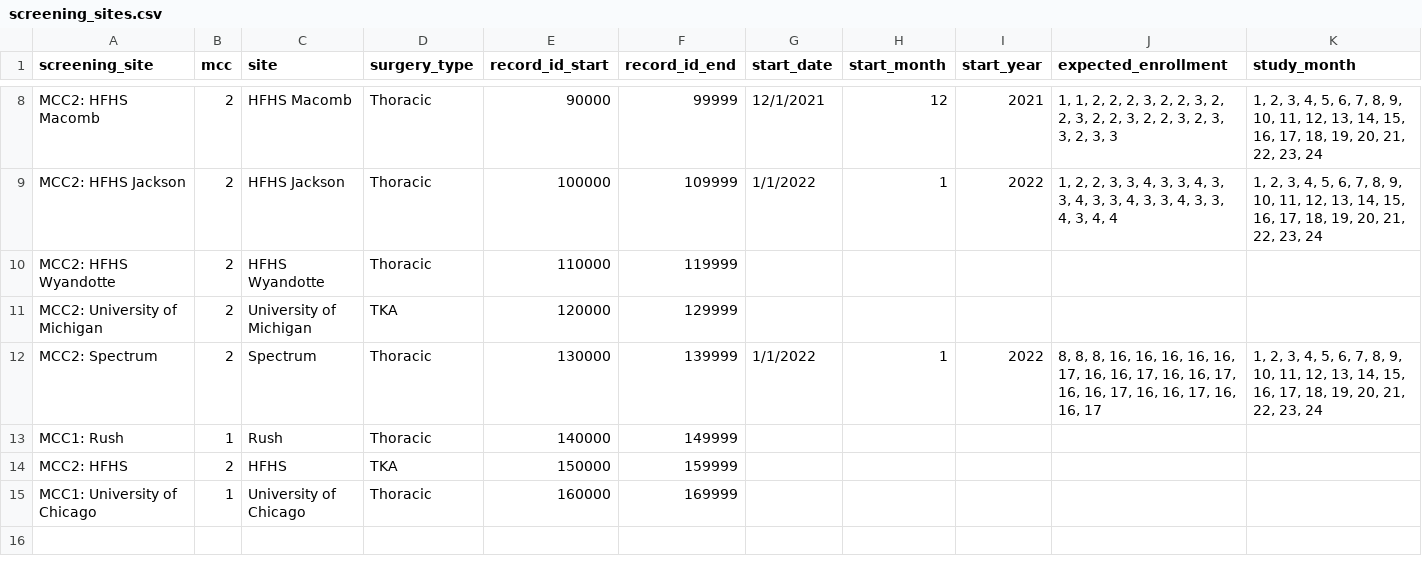
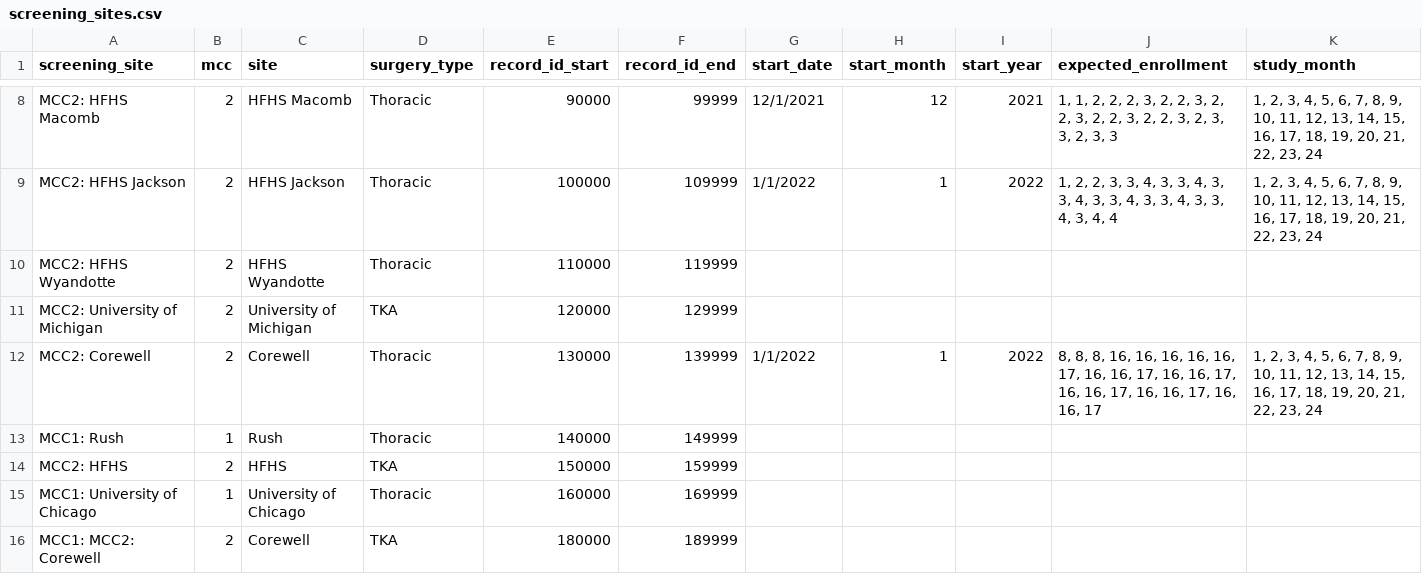
Before and after one commit to TACC/a2cps-datastore, a CSV file: src/assets/screening_sites.csv, drawn as a sheet; only a part is shown, gaps mark what is left out.

Commit message:
Update screening_sites.csv
1. Replaced Spectrum with Corewell
2. Added new Corewell screening site with IDs 180000-189999

```diff
--- a/src/assets/screening_sites.csv
+++ b/src/assets/screening_sites.csv
@@ -11,3 +11,3 @@ MCC2: HFHS Wyandotte,2,HFHS Wyandotte,Thoracic,110000,119999,,,,,
 MCC2: University of Michigan,2,University of Michigan,TKA,120000,129999,,,,,
-MCC2: Spectrum,2,Spectrum,Thoracic,130000,139999,1/1/2022,1,2022,"8, 8, 8, 16, 16, 16, 16, 16, 17, 16, 16, 17, 16, 16, 17, 16, 16, 17, 16, 16, 17, 16, 16, 17","1, 2, 3, 4, 5, 6, 7, 8, 9, 10, 11, 12, 13, 14, 15, 16, 17, 18, 19, 20, 21, 22, 23, 24"
+MCC2: Corewell,2,Corewell,Thoracic,130000,139999,1/1/2022,1,2022,"8, 8, 8, 16, 16, 16, 16, 16, 17, 16, 16, 17, 16, 16, 17, 16, 16, 17, 16, 16, 17, 16, 16, 17","1, 2, 3, 4, 5, 6, 7, 8, 9, 10, 11, 12, 13, 14, 15, 16, 17, 18, 19, 20, 21, 22, 23, 24"
 MCC1: Rush,1,Rush,Thoracic,140000,149999,,,,,
@@ -15 +15,2 @@ MCC2: HFHS ,2,HFHS,TKA,150000,159999,,,,,
 MCC1: University of Chicago,1,University of Chicago,Thoracic,160000,169999,,,,,
+MCC1: MCC2: Corewell,2,Corewell,TKA,180000,189999,,,,,
```
